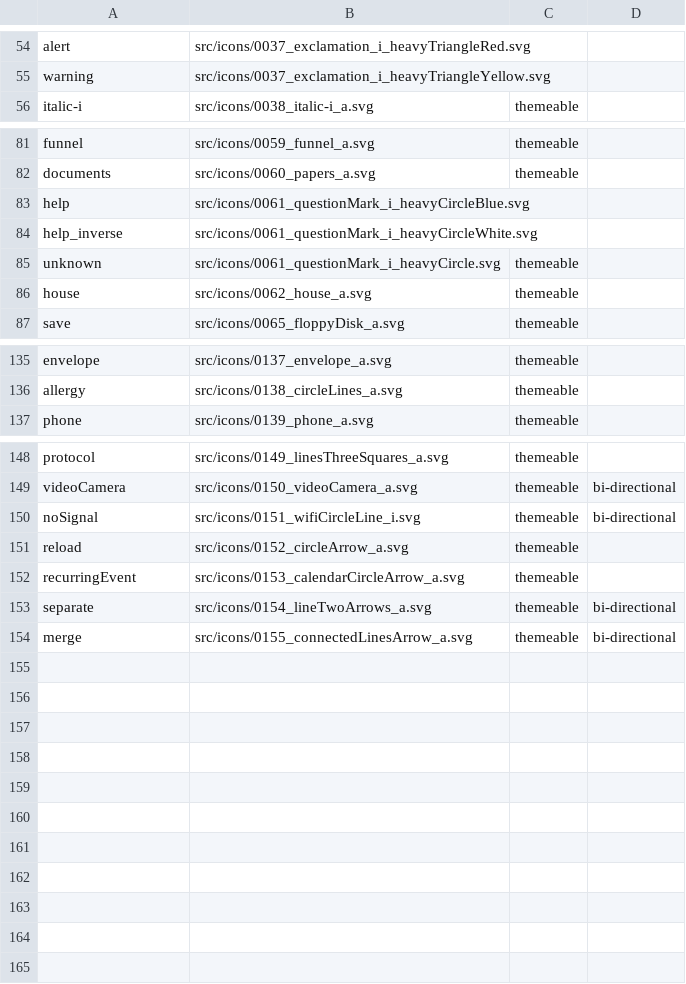
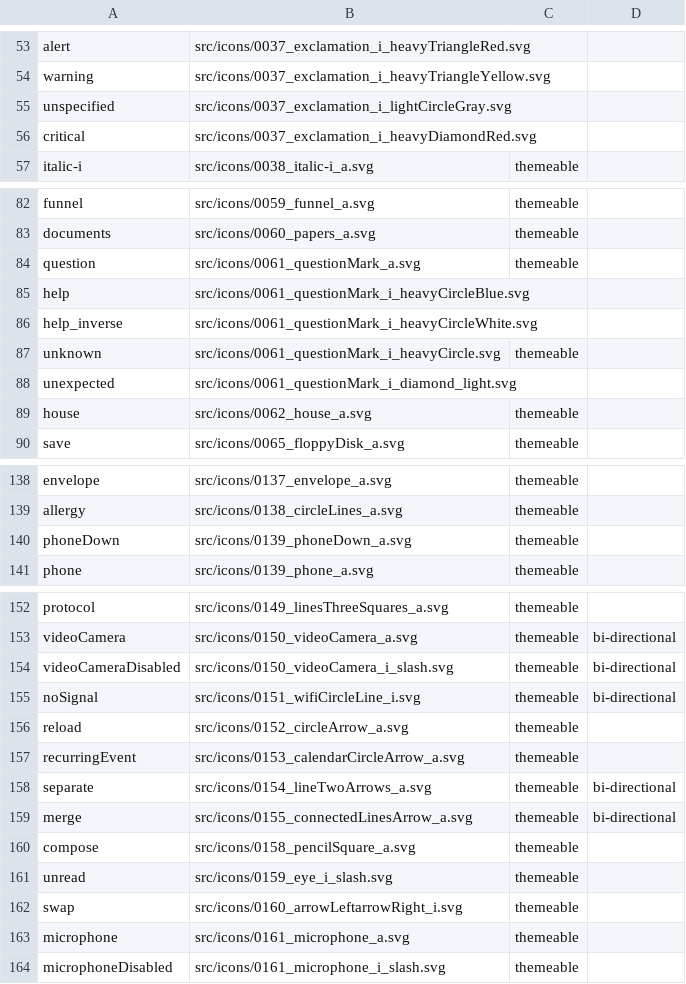
Before and after one commit to cerner/terra-core, a CSV file: packages/terra-icon/src/cerner-one-icons.csv, drawn as a sheet; only a part is shown, gaps mark what is left out; the diff covers the shown part only; the diff names each change by its address in the sheet, - before the commit and + after, or states it on an @@ line.

Commit message:
Update icons to latest release

```diff
--- a/packages/terra-icon/src/cerner-one-icons.csv
+++ b/packages/terra-icon/src/cerner-one-icons.csv
+row 55: unspecified | src/icons/0037_exclamation_i_lightCircleGray.svg
+row 56: critical | src/icons/0037_exclamation_i_heavyDiamondRed.svg
+row 84: question | src/icons/0061_questionMark_a.svg | themeable
+row 88: unexpected | src/icons/0061_questionMark_i_diamond_light.svg
+row 140: phoneDown | src/icons/0139_phoneDown_a.svg | themeable
+row 154: videoCameraDisabled | src/icons/0150_videoCamera_i_slash.svg | themeable | bi-directional
+row 160: compose | src/icons/0158_pencilSquare_a.svg | themeable
+row 161: unread | src/icons/0159_eye_i_slash.svg | themeable
+row 162: swap | src/icons/0160_arrowLeftarrowRight_i.svg | themeable
+row 163: microphone | src/icons/0161_microphone_a.svg | themeable
+row 164: microphoneDisabled | src/icons/0161_microphone_i_slash.svg | themeable
```
Also changed, not shown: 1 removed row and 2 moved rows elsewhere in this file, 25 other files.
